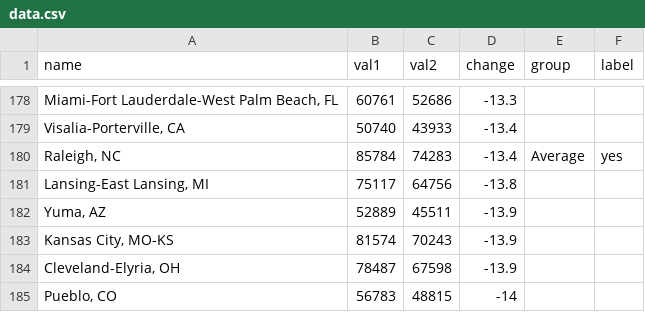
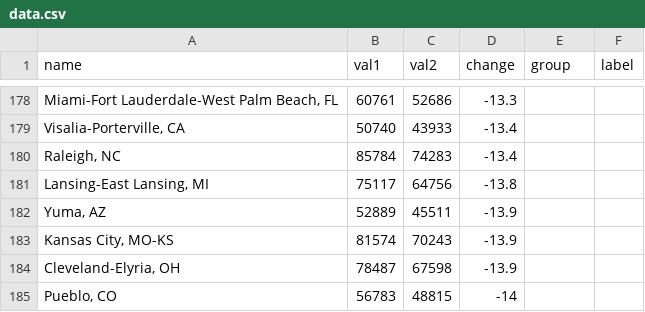
Before and after one commit to ft-interactive/visual-vocabulary, a CSV file: Wrapped-slope/data.csv, drawn as a sheet; only a part is shown, gaps mark what is left out.

Commit message:
remove show values variable from bubble

```diff
--- a/Wrapped-slope/data.csv
+++ b/Wrapped-slope/data.csv
@@ -179,3 +179,3 @@ name,val1,val2,change,group,label
 "Visalia-Porterville, CA",50740,43933,-13.4,,
-"Raleigh, NC",85784,74283,-13.4,Average,yes
+"Raleigh, NC",85784,74283,-13.4,,
 "Lansing-East Lansing, MI",75117,64756,-13.8,,
```
Also changed, not shown: 2 other files.
